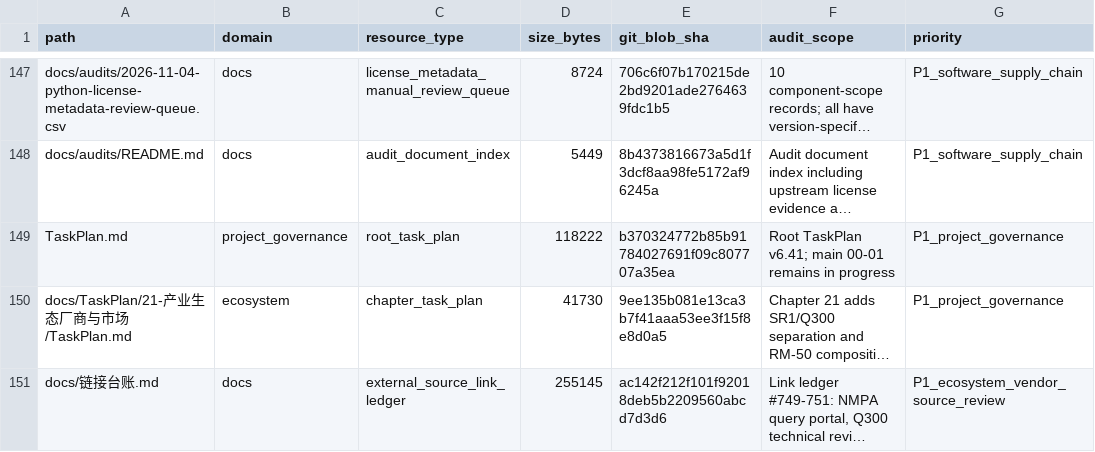
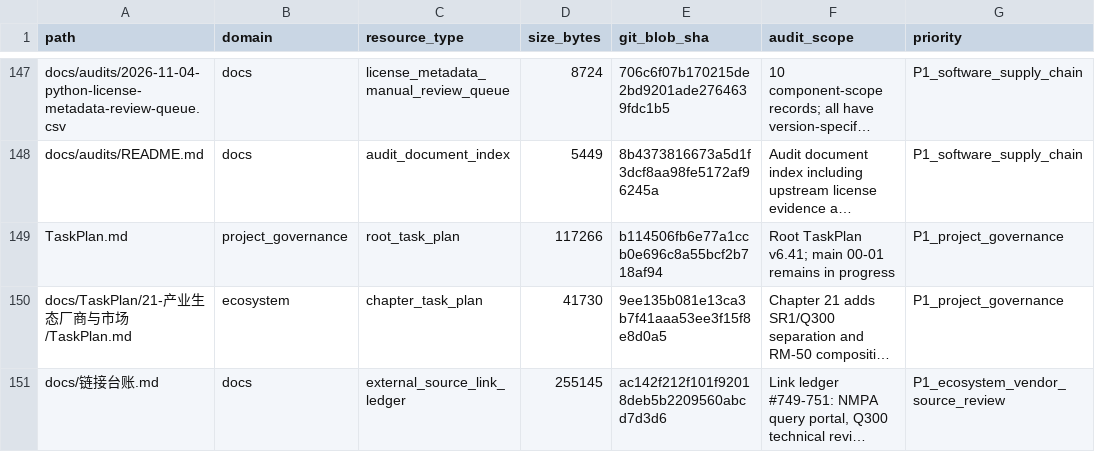
Before and after one commit to rexyll/robot_knowledgebasement, a CSV file: docs/audits/2026-11-03-knowledge-asset-inventory.csv, drawn as a sheet; only a part is shown, gaps mark what is left out; long unchanged cells end in …; the diff names each change by its address in the sheet, - before the commit and + after, or states it on an @@ line.

Commit message:
修正资产清单中根TaskPlan的最新Blob SHA与字节数

```diff
--- a/docs/audits/2026-11-03-knowledge-asset-inventory.csv
+++ b/docs/audits/2026-11-03-knowledge-asset-inventory.csv
-D149 (size_bytes): 118222
+D149 (size_bytes): 117266
-E149 (git_blob_sha): b370324772b85b91784027691f09c807707a35ea
+E149 (git_blob_sha): b114506fb6e77a1ccb0e696c8a55bcf2b718af94
```
